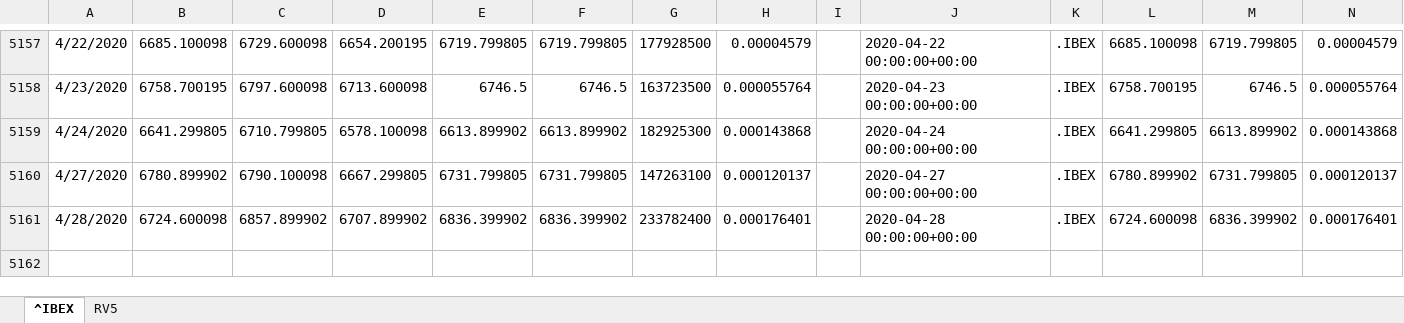
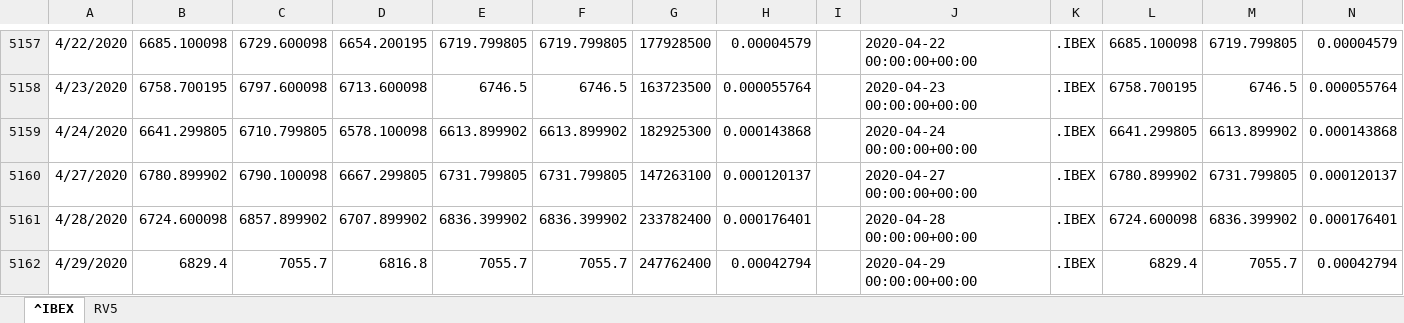
Before and after one commit to chrisyhsun/580, an Excel workbook: data/IBEX processed.xlsx, sheet ^IBEX, drawn as a sheet; only a part is shown, gaps mark what is left out; values as stored, in another font and other column widths than the file's, no borders; the diff names each change by its address in the sheet, - before the commit and + after, or states it on an @@ line.

```diff
--- a/data/IBEX processed.xlsx (sheet ^IBEX)
+++ b/data/IBEX processed.xlsx (sheet ^IBEX)
+row 5162: 4/29/2020 | 6829.4 | 7055.7 | 6816.8 | 7055.7 | 7055.7 | 247762400 | 0.00042794 |  | 2020-04-29 00:00:00+00:00 | .IBEX | 6829.4 | 7055.7 | 0.00042794
```
Also changed, not shown: data/GSPC processed.xlsx, 2 other files.
